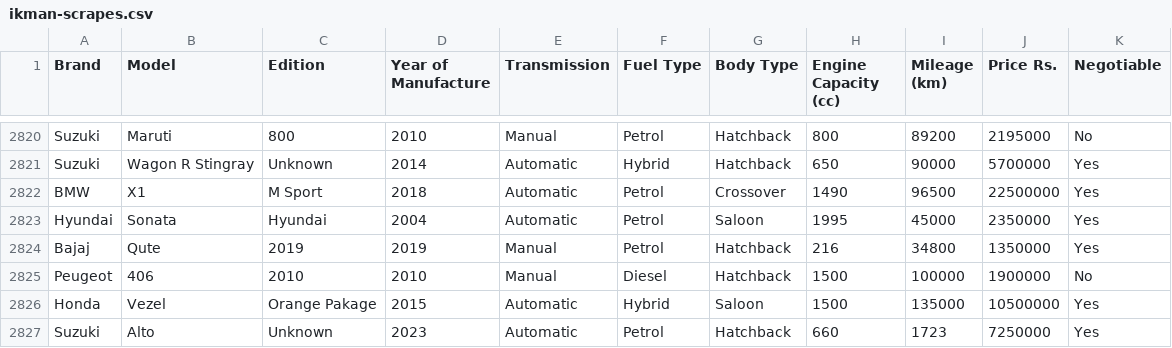
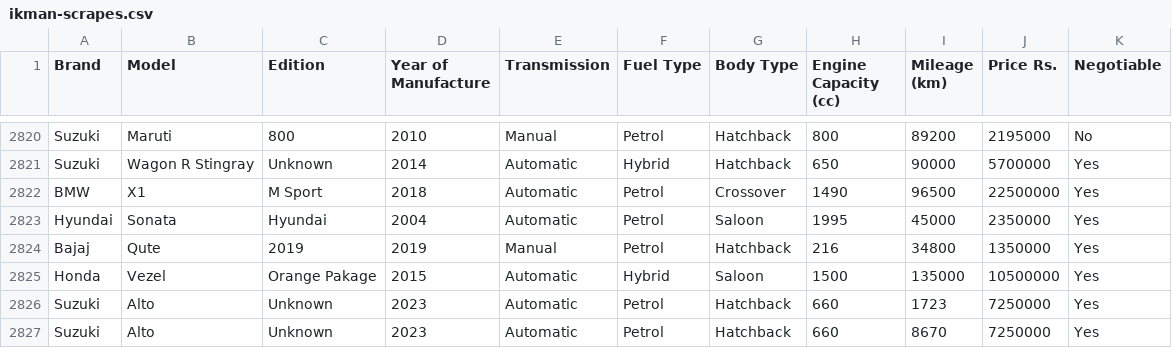
Before and after one commit to MarcWije/CarPricePredictor, a CSV file: ikman-scrapes.csv, drawn as a sheet; only a part is shown, gaps mark what is left out; the shorter side is filled out with more unchanged rows.

```diff
--- a/ikman-scrapes.csv
+++ b/ikman-scrapes.csv
@@ -2824,3 +2824,2 @@ Hyundai,Sonata,Hyundai,2004,Automatic,Petrol,Saloon,1995,45000,2350000,Yes
 Bajaj,Qute,2019,2019,Manual,Petrol,Hatchback,216,34800,1350000,Yes
-Peugeot,406,2010,2010,Manual,Diesel,Hatchback,1500,100000,1900000,No
 Honda,Vezel,Orange Pakage,2015,Automatic,Hybrid,Saloon,1500,135000,10500000,Yes
```
Also changed, not shown: model_predictions.csv, riya-scrapes.csv, 1 other file.
